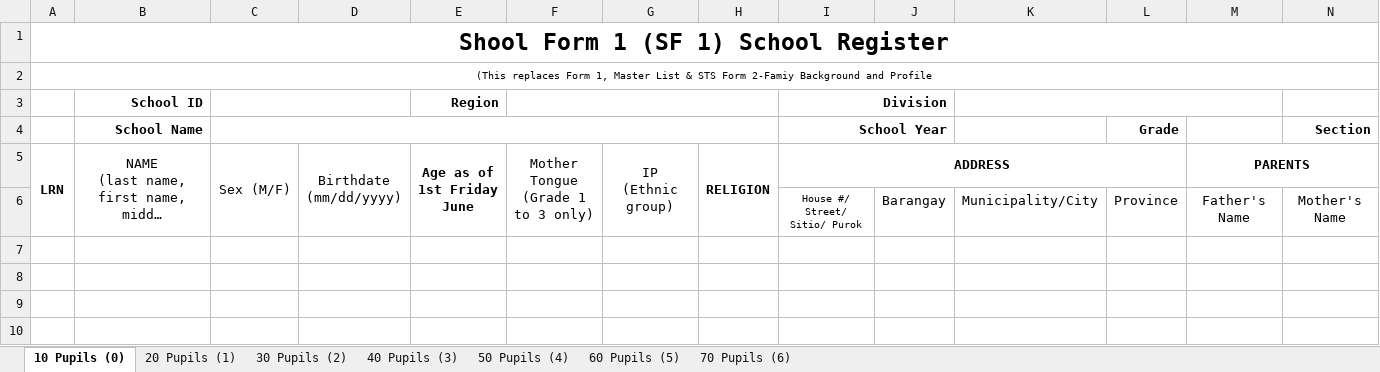
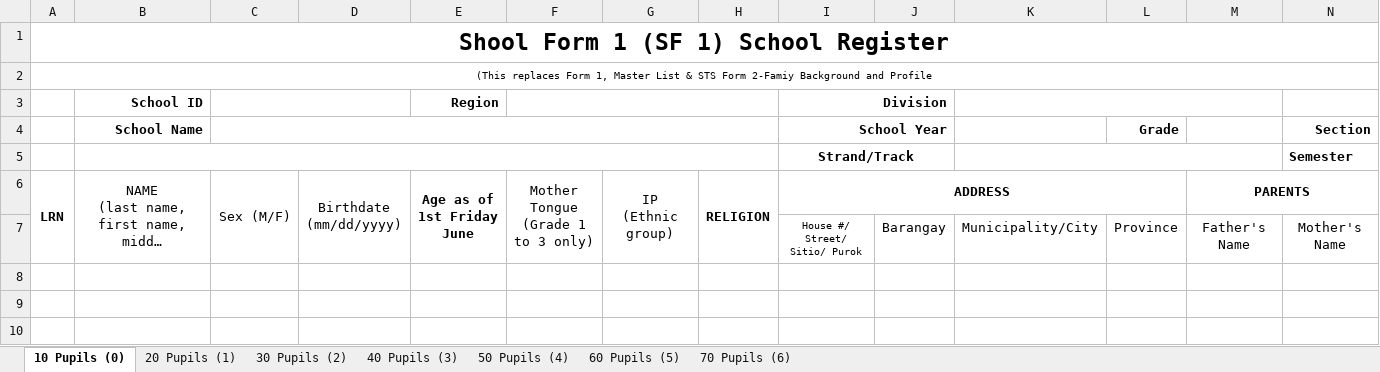
Before and after one commit to cody-vbs/CBNHS-System-SHS, an Excel workbook: Project Files/Forms System (SHS)/templates/shs_sf1.xlsx, sheet 10 Pupils (0), drawn as a sheet; only a part is shown; the shorter side is filled out with more unchanged rows; long unchanged cells end in …; values as stored, in another font and other column widths than the file's, no borders; charts and pictures not drawn; rows hold the shown columns only; the diff names each change by its address in the sheet, - before the commit and + after, or states it on an @@ line.

```diff
--- a/Project Files/Forms System (SHS)/templates/shs_sf1.xlsx (sheet 10 Pupils (0))
+++ b/Project Files/Forms System (SHS)/templates/shs_sf1.xlsx (sheet 10 Pupils (0))
+row 5:  |  |  |  |  |  |  |  | Strand/Track |  |  |  |  | Semester
```
Also changed, not shown: sheet 20 Pupils (1), sheet 30 Pupils (2), sheet 40 Pupils (3), sheet 50 Pupils (4), sheet 60 Pupils (5), sheet 70 Pupils (6), Project Files/Forms System (SHS)/templates/shs_sf8.xlsx, 7 other files.
